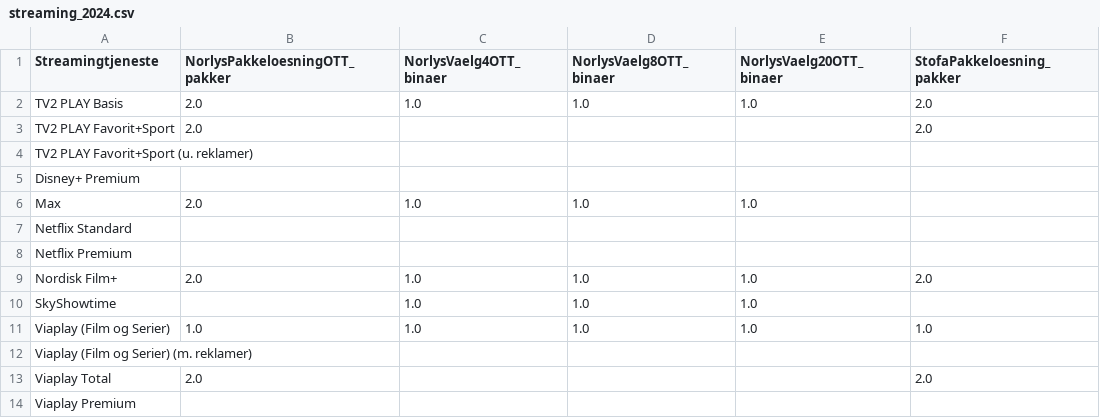
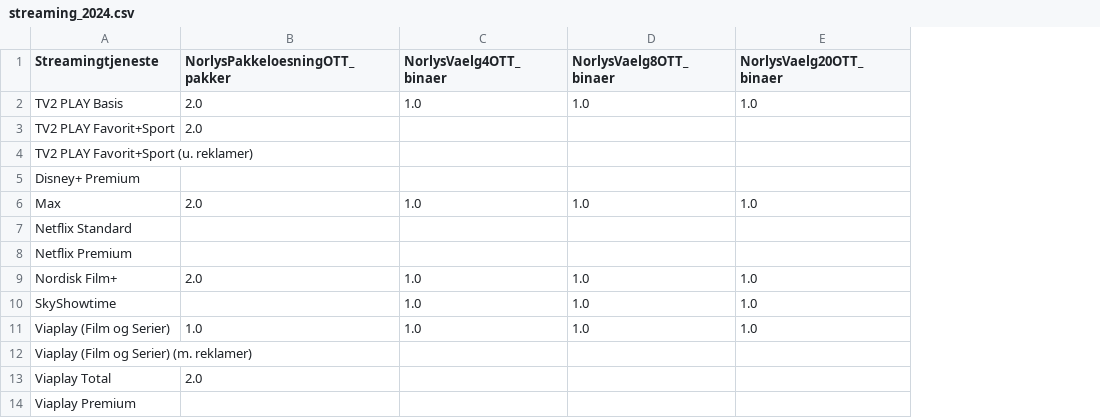
Before and after one commit to CWJNor/kanalcsv, a CSV file: streaming_2024.csv, drawn as a sheet; the diff names each change by its address in the sheet, - before the commit and + after, or states it on an @@ line.

Commit message:
Update streaming_2024.csv

```diff
--- a/streaming_2024.csv
+++ b/streaming_2024.csv
-column F (StofaPakkeloesning_pakker), rows 2-13: 2.0 | 2.0 |  |  |  |  |  | 2.0 |  | 1.0 |  | 2.0
```
